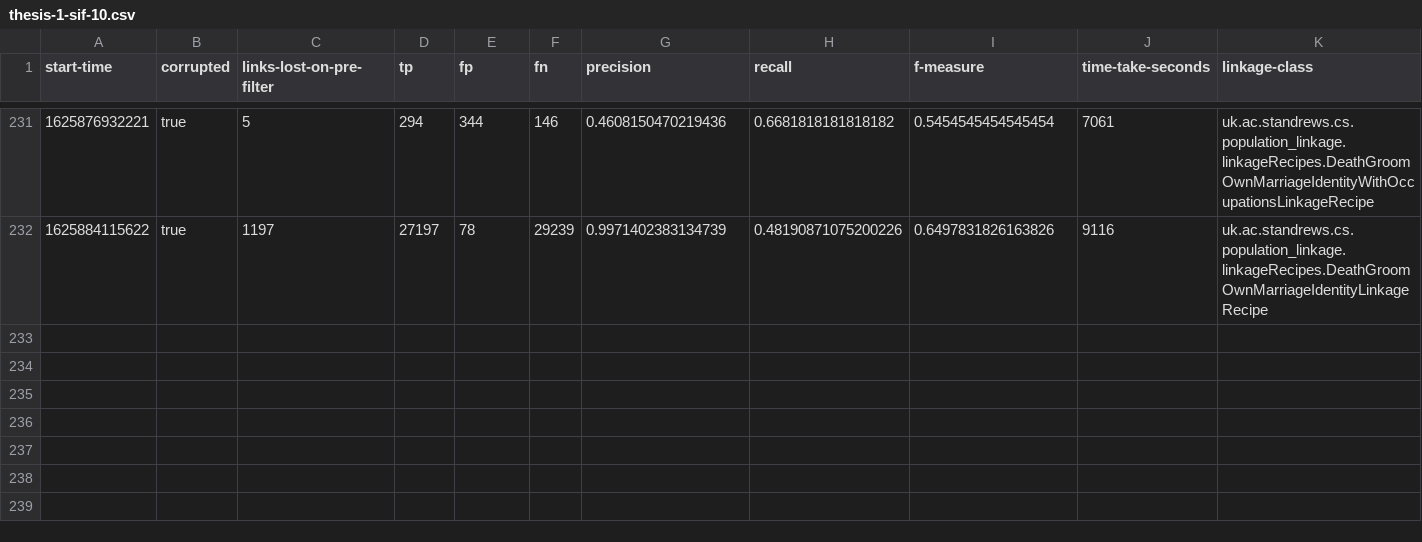
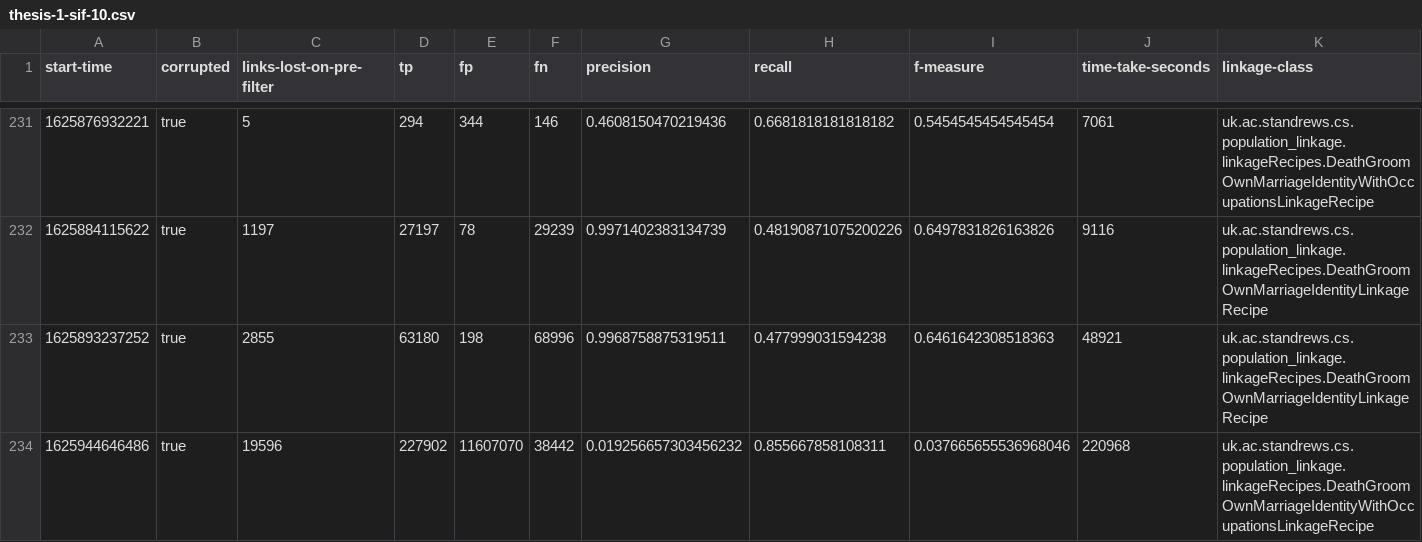
Before and after one commit to stacs-srg/population-linkage, a CSV file: cluster-runs/results/thesis-1-sif-10.csv, drawn as a sheet; only a part is shown, gaps mark what is left out; rows hold the shown columns only; the diff names each change by its address in the sheet, - before the commit and + after, or states it on an @@ line.

Commit message:
Results from sif-10

```diff
--- a/cluster-runs/results/thesis-1-sif-10.csv
+++ b/cluster-runs/results/thesis-1-sif-10.csv
+row 233: 1625893237252 | true | 2855 | 63180 | 198 | 68996 | 0.9968758875319511 | 0.477999031594238 | 0.6461642308518363 | 48921 | uk.ac.standrews.cs.population_linkage.linkageRecipes.DeathGroomOwnMarriageIdentityLinkageRecipe
+row 234: 1625944646486 | true | 19596 | 227902 | 11607070 | 38442 | 0.019256657303456232 | 0.855667858108311 | 0.037665655536968046 | 220968 | uk.ac.standrews.cs.population_linkage.linkageRecipes.DeathGroomOwnMarriageIdentityWithOccupationsLinkageRecipe
```
Also changed, not shown: cluster-runs/jobQ/split/sif-10-job-list.csv.
